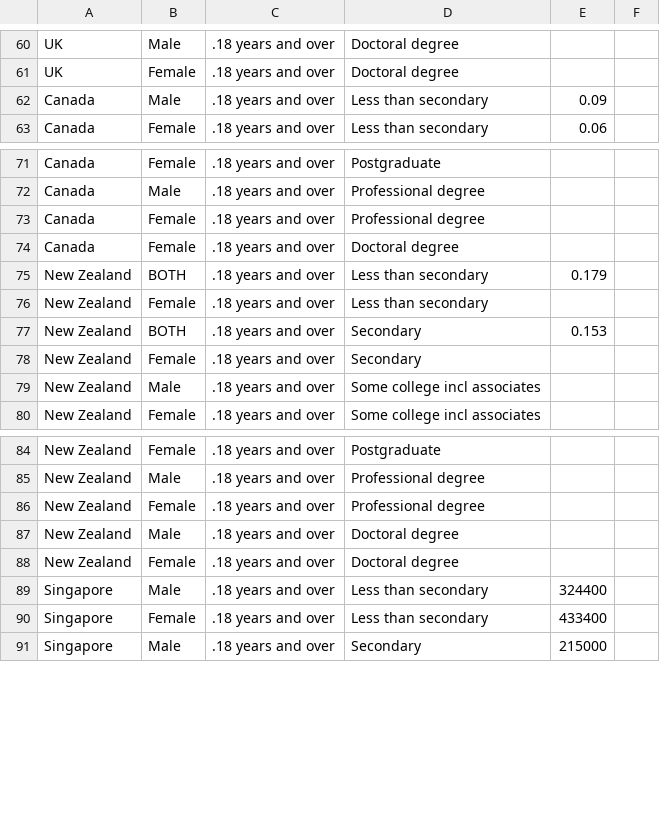
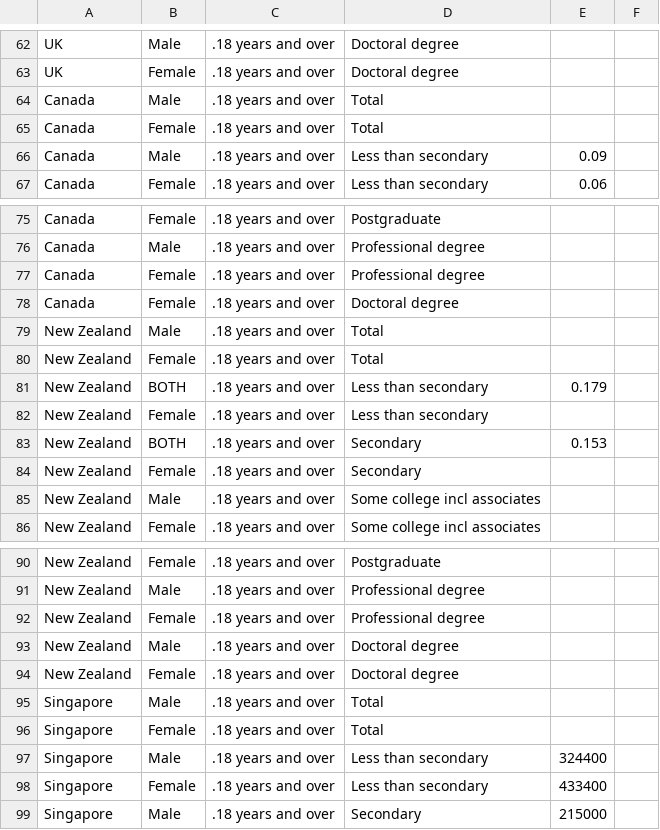
Before and after one commit to adshaughn/edu-attainment, a CSV file: original_data/combined_raw_v2.csv, drawn as a sheet; only a part is shown, gaps mark what is left out; the diff covers the shown part only; the diff names each change by its address in the sheet, - before the commit and + after, or states it on an @@ line.

```diff
--- a/original_data/combined_raw_v2.csv
+++ b/original_data/combined_raw_v2.csv
+row 64: Canada | Male | .18 years and over | Total
+row 65: Canada | Female | .18 years and over | Total
+row 79: New Zealand | Male | .18 years and over | Total
+row 80: New Zealand | Female | .18 years and over | Total
+row 95: Singapore | Male | .18 years and over | Total
+row 96: Singapore | Female | .18 years and over | Total
```
Also changed, not shown: 2 added rows, 12 removed rows and 8 edited cells elsewhere in this file.
